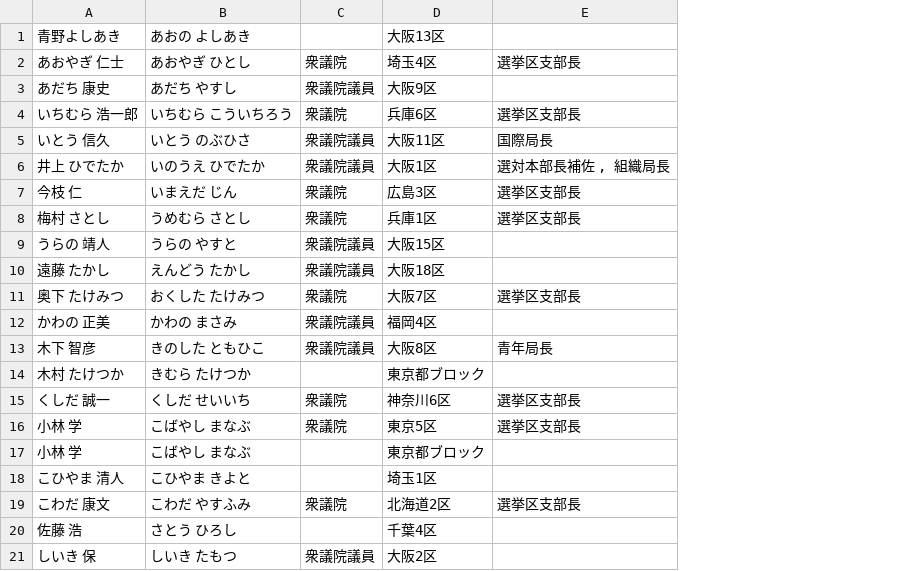
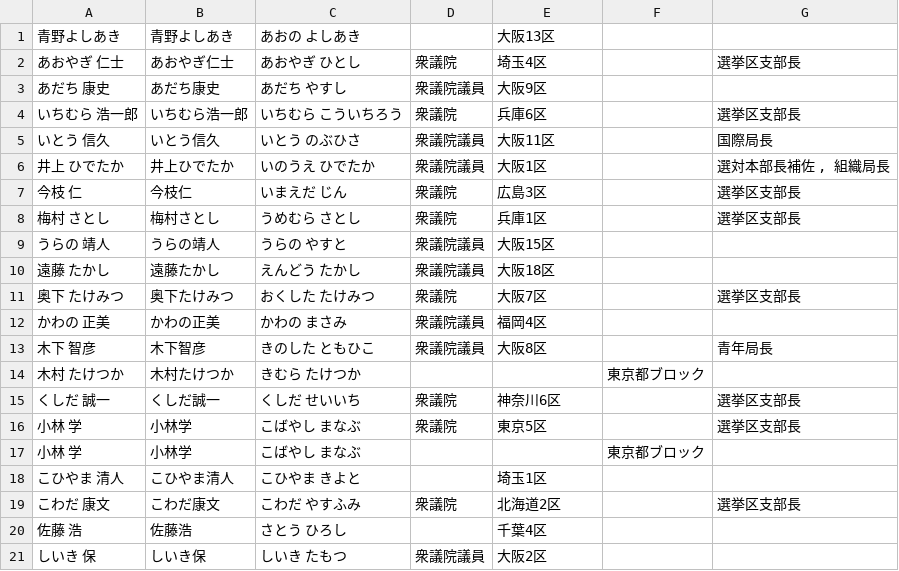
Before and after one commit to hkwi/shuin48pre, a CSV file: docs/ishin_official.csv, drawn as a sheet; only a part is shown; addresses are those after the commit; the diff names each change by its address in the sheet, - before the commit and + after, or states it on an @@ line.

```diff
--- a/docs/ishin_official.csv
+++ b/docs/ishin_official.csv
+column B, rows 1-21: 青野よしあき | あおやぎ仁士 | あだち康史 | いちむら浩一郎 | いとう信久 | 井上ひでたか | 今枝仁 | 梅村さとし | うらの靖人 | 遠藤たかし | 奥下たけみつ | かわの正美 | 木下智彦 | 木村たけつか | くしだ誠一 | 小林学 | 小林学 | こひやま清人 | こわだ康文 | 佐藤浩 | しいき保
+column F, rows 14-17: 東京都ブロック |  |  | 東京都ブロック
-E14: 東京都ブロック
+E14: (empty)
-E17: 東京都ブロック
+E17: (empty)
```
Also changed, not shown: 2 other files.
